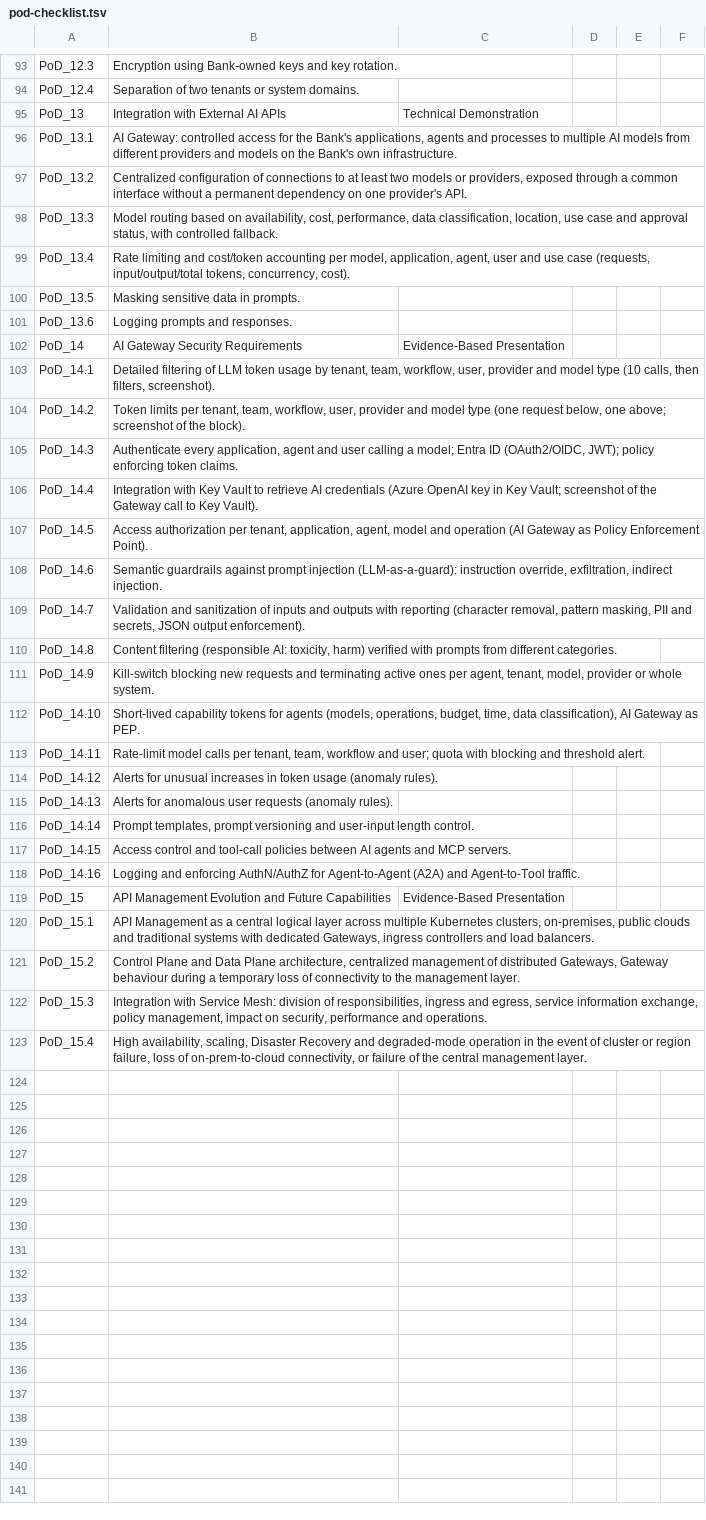
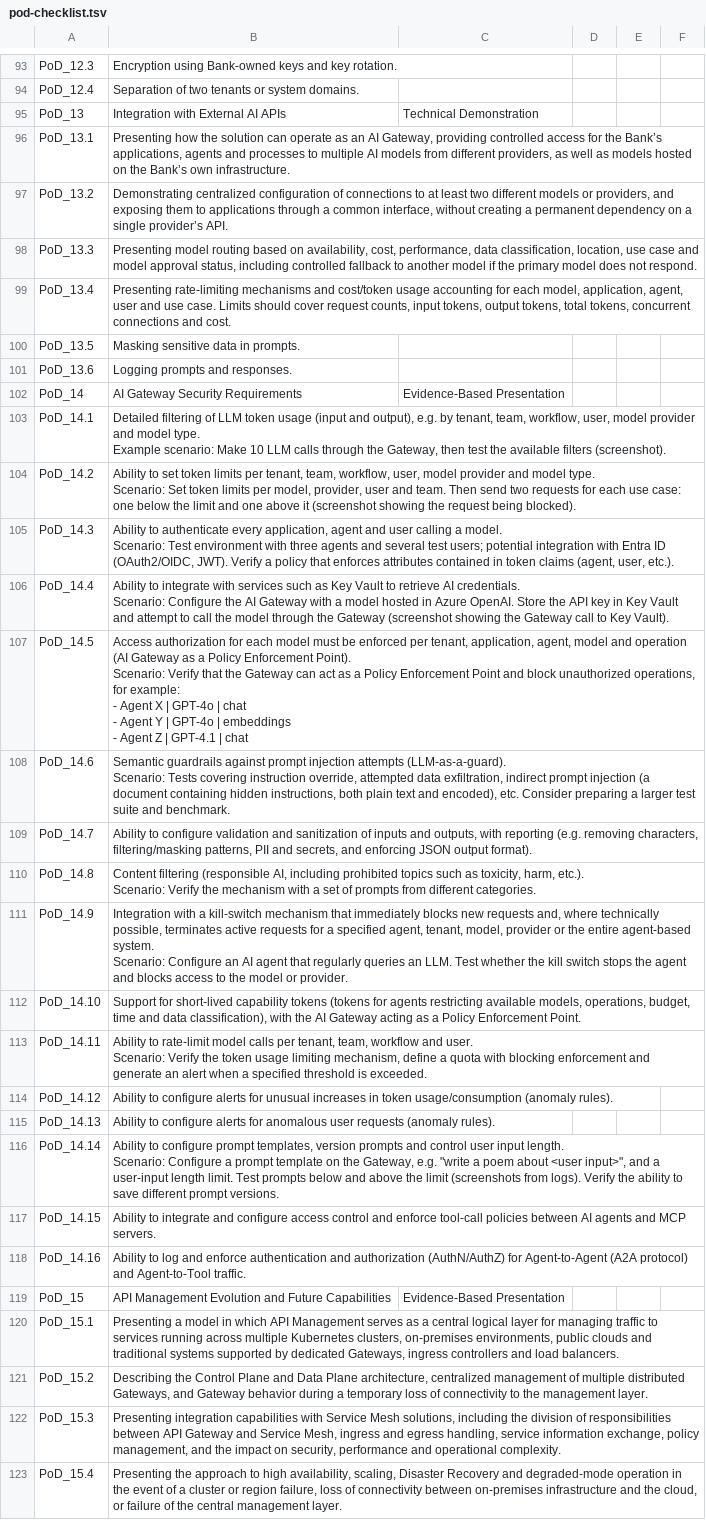
Before and after one commit to MinuraKariyawasam/alior-poc, a TSV file: docs/pod-checklist.tsv, drawn as a sheet; only a part is shown, gaps mark what is left out; ↵ is a line break in a cell; the diff covers the shown part only; the diff names each change by its address in the sheet, - before the commit and + after, or states it on an @@ line.

Commit message:
docs: the Bank's PoD sheet filled (method, comments, status) as markdown and TSV

```diff
--- a/docs/pod-checklist.tsv
+++ b/docs/pod-checklist.tsv
-B96: AI Gateway: controlled access for the Bank's applications, agents and processes to multiple AI models from different providers and models on the Bank's own infrastructure.
+B96: Presenting how the solution can operate as an AI Gateway, providing controlled access for the Bank’s applications, agents and processes to multiple AI models from different providers, as well as models hosted on the Bank’s own infrastructure.
-B97: Centralized configuration of connections to at least two models or providers, exposed through a common interface without a permanent dependency on one provider's API.
+B97: Demonstrating centralized configuration of connections to at least two different models or providers, and exposing them to applications through a common interface, without creating a permanent dependency on a single provider’s API.
-B98: Model routing based on availability, cost, performance, data classification, location, use case and approval status, with controlled fallback.
+B98: Presenting model routing based on availability, cost, performance, data classification, location, use case and model approval status, including controlled fallback to another model if the primary model does not respond.
-B99: Rate limiting and cost/token accounting per model, application, agent, user and use case (requests, input/output/total tokens, concurrency, cost).
+B99: Presenting rate-limiting mechanisms and cost/token usage accounting for each model, application, agent, user and use case. Limits should cover request counts, input tokens, output tokens, total tokens, concurrent connections and cost.
-B103: …token usage by tenant, team, workflow, user, provider and model type (10 calls, then filters, screenshot).
+B103: …token usage (input and output), e.g. by tenant, team, workflow, user, model provider and model type. ↵ Example scenario: Make 10 LLM calls through the Gateway, then test the available filters (screenshot).
-B104: Token limits per tenant, team, workflow, user, provider and model type (one request below, one above; screenshot of the block).
+B104: Ability to set token limits per tenant, team, workflow, user, model provider and model type. ↵ Scenario: Set token limits per model, provider, user and team. Then send two requests for each use case: one below the limit and one above it (screenshot showing the request being blocked).
-B105: Authenticate every application, agent and user calling a model; Entra ID (OAuth2/OIDC, JWT); policy enforcing token claims.
+B105: Ability to authenticate every application, agent and user calling a model. ↵ Scenario: Test environment with three agents and several test users; potential integration with Entra ID (OAuth2/OIDC, JWT). Verify a policy that enforces attributes contained in token claims (agent, user, etc.).
-B106: Integration with Key Vault to retrieve AI credentials (Azure OpenAI key in Key Vault; screenshot of the Gateway…
+B106: Ability to integrate with services such as Key Vault to retrieve AI credentials. ↵ Scenario: Configure the AI Gateway with a model hosted in Azure OpenAI. Store the API key in Key Vault and attempt to call the model through the Gateway (screenshot showing the Gateway…
-B107: Access authorization per tenant, application, agent, model and operation (AI Gateway as Policy Enforcement Point).
+B107: Access authorization for each model must be enforced per tenant, application, agent, model and operation (AI Gateway as a Policy Enforcement Point). ↵ Scenario: Verify that the Gateway can act as a Policy Enforcement Point and block unauthorized operations, for example: ↵ - Agent X | GPT-4o | chat ↵ - Agent Y | GPT-4o | embeddings ↵ - Agent Z | GPT-4.1 | chat
-B108: …prompt injection (LLM-as-a-guard): instruction override, exfiltration, indirect injection.
+B108: …prompt injection attempts (LLM-as-a-guard). ↵ Scenario: Tests covering instruction override, attempted data exfiltration, indirect prompt injection (a document containing hidden instructions, both plain text and encoded), etc. Consider preparing a larger test suite and benchmark.
-B109: Validation and sanitization of inputs and outputs with reporting (character removal, pattern masking, PII and secrets, JSON output enforcement).
+B109: Ability to configure validation and sanitization of inputs and outputs, with reporting (e.g. removing characters, filtering/masking patterns, PII and secrets, and enforcing JSON output format).
-B110: …filtering (responsible AI: toxicity, harm) verified with prompts from…
+B110: …filtering (responsible AI, including prohibited topics such as toxicity, harm, etc.). ↵ Scenario: Verify the mechanism with a set of prompts from…
-B111: Kill-switch blocking new requests and terminating active ones per agent, tenant, model, provider or whole system.
+B111: Integration with a kill-switch mechanism that immediately blocks new requests and, where technically possible, terminates active requests for a specified agent, tenant, model, provider or the entire agent-based system. ↵ Scenario: Configure an AI agent that regularly queries an LLM. Test whether the kill switch stops the agent and blocks access to the model or provider.
-B112: Short-lived capability tokens for agents (models, operations, budget, time, data classification), AI Gateway as PEP.
+B112: Support for short-lived capability tokens (tokens for agents restricting available models, operations, budget, time and data classification), with the AI Gateway acting as a Policy Enforcement Point.
-B113: Rate-limit model calls per tenant, team, workflow and user; quota with blocking and threshold alert.
+B113: Ability to rate-limit model calls per tenant, team, workflow and user. ↵ Scenario: Verify the token usage limiting mechanism, define a quota with blocking enforcement and generate an alert when a specified threshold is exceeded.
-B114: Alerts for unusual increases in token usage (anomaly rules).
+B114: Ability to configure alerts for unusual increases in token usage/consumption (anomaly rules).
-B115: Alerts for anomalous…
+B115: Ability to configure alerts for anomalous…
-B116: Prompt templates, prompt versioning and user-input length control.
+B116: Ability to configure prompt templates, version prompts and control user input length. ↵ Scenario: Configure a prompt template on the Gateway, e.g. "write a poem about <user input>", and a user-input length limit. Test prompts below and above the limit (screenshots from logs). Verify the ability to save different prompt versions.
-B117: Access control and tool-call policies…
+B117: Ability to integrate and configure access control and enforce tool-call policies…
-B118: Logging and enforcing AuthN/AuthZ for Agent-to-Agent (A2A) and Agent-to-Tool…
+B118: Ability to log and enforce authentication and authorization (AuthN/AuthZ) for Agent-to-Agent (A2A protocol) and Agent-to-Tool…
-B120: API Management as a central logical layer across multiple Kubernetes clusters, on-premises, public clouds and traditional systems with dedicated Gateways,…
+B120: Presenting a model in which API Management serves as a central logical layer for managing traffic to services running across multiple Kubernetes clusters, on-premises environments, public clouds and traditional systems supported by dedicated Gateways,…
-B121: Control Plane and Data Plane architecture, centralized management of distributed Gateways, Gateway behaviour during a…
+B121: Describing the Control Plane and Data Plane architecture, centralized management of multiple distributed Gateways, and Gateway behavior during a…
-B122: Integration with Service Mesh: division of responsibilities, ingress and egress, service information exchange, policy management, impact on security, performance and operations.
+B122: Presenting integration capabilities with Service Mesh solutions, including the division of responsibilities between API Gateway and Service Mesh, ingress and egress handling, service information exchange, policy management, and the impact on security, performance and operational complexity.
-B123: High availability, scaling, Disaster Recovery and degraded-mode operation in the event of cluster or region failure, loss of on-prem-to-cloud connectivity, or failure…
+B123: Presenting the approach to high availability, scaling, Disaster Recovery and degraded-mode operation in the event of a cluster or region failure, loss of connectivity between on-premises infrastructure and the cloud, or failure…
```
Also changed, not shown: 27 edited cells elsewhere in this file, 2 other files.
